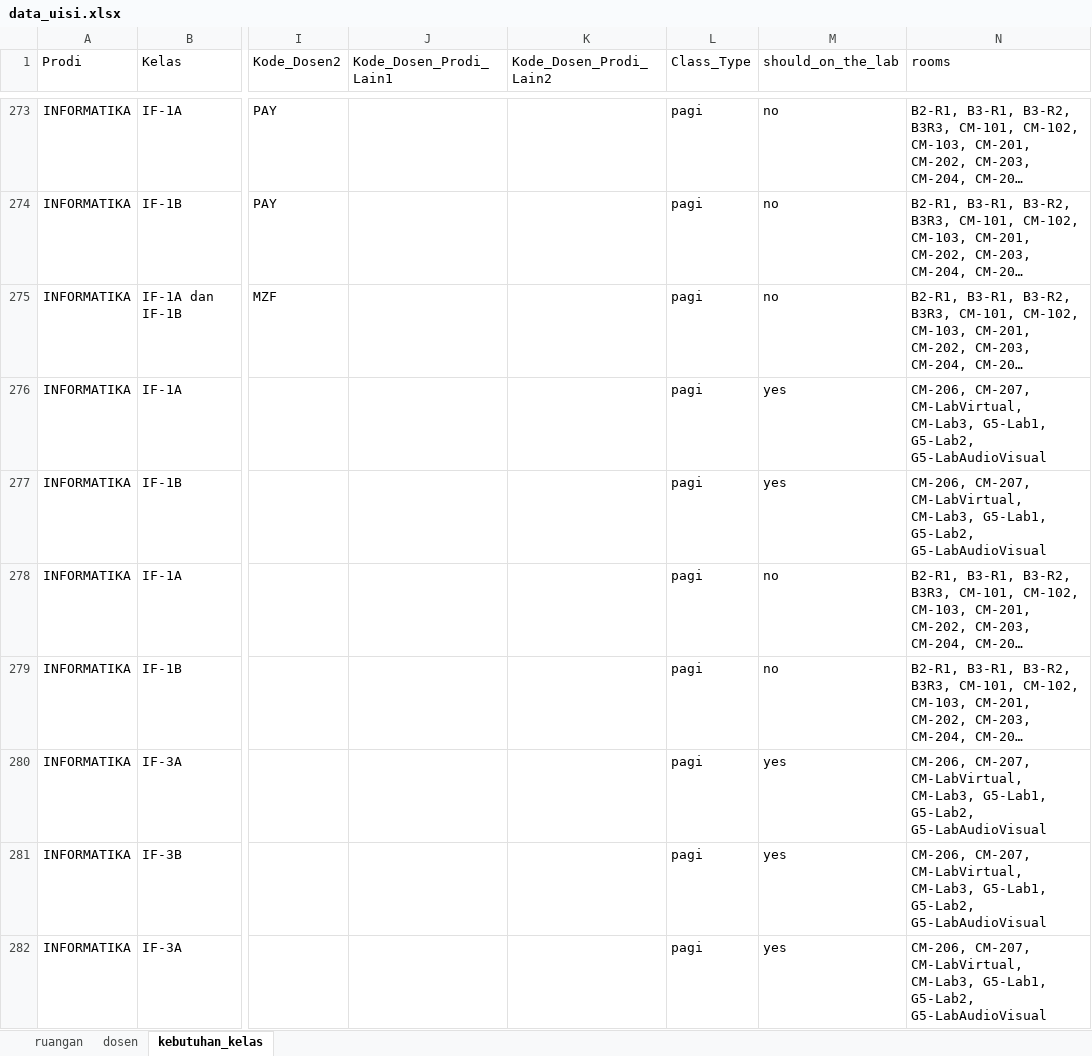
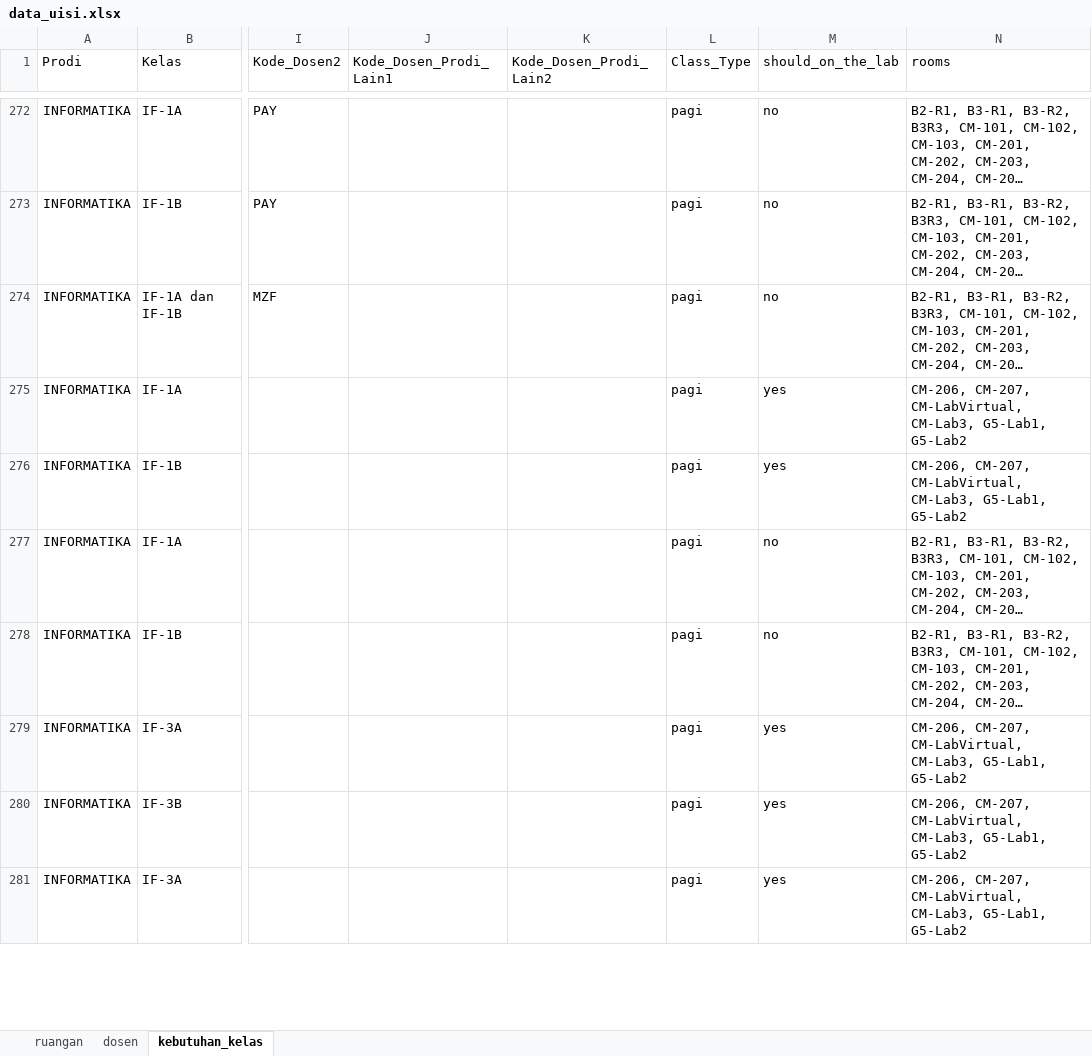
Before and after one commit to adenafil/simulated-annealing-university-timetabling-course-problem, an Excel workbook: src/data_uisi.xlsx, sheet kebutuhan_kelas, drawn as a sheet; only a part is shown, gaps mark what is left out; long unchanged cells end in …; values as stored, in another font and other column widths than the file's, no borders; table styles not drawn; addresses are those after the commit; the diff covers the shown part only; the diff names each change by its address in the sheet, - before the commit and + after, or states it on an @@ line.

```diff
--- a/src/data_uisi.xlsx (sheet kebutuhan_kelas)
+++ b/src/data_uisi.xlsx (sheet kebutuhan_kelas)
-N275:N276 (rooms): …CM-Lab3, G5-Lab1, G5-Lab2, G5-LabAudioVisual
+N275:N276 (rooms): …CM-Lab3, G5-Lab1, G5-Lab2
-N279:N281 (rooms): …CM-Lab3, G5-Lab1, G5-Lab2, G5-LabAudioVisual
+N279:N281 (rooms): …CM-Lab3, G5-Lab1, G5-Lab2
```
Also changed, not shown: 1 removed row and 35 edited cells elsewhere in this sheet, sheet dosen, 15 other files.
